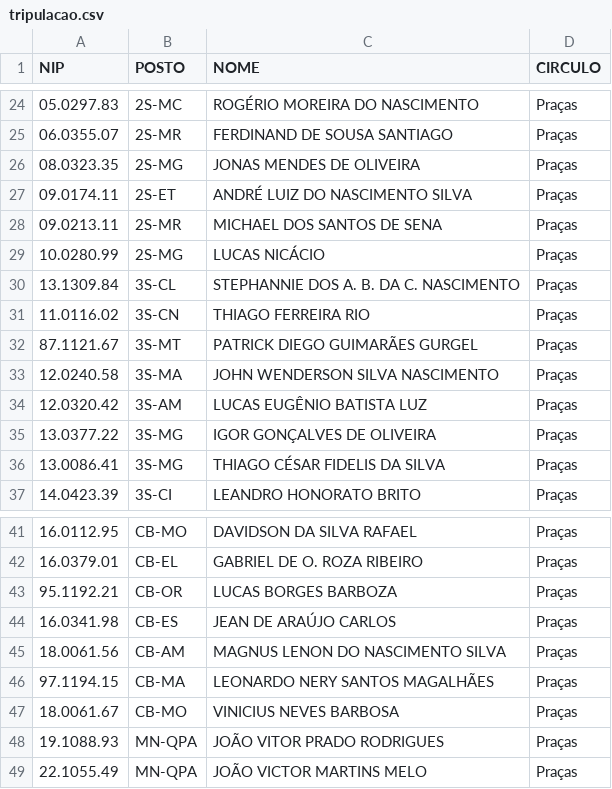
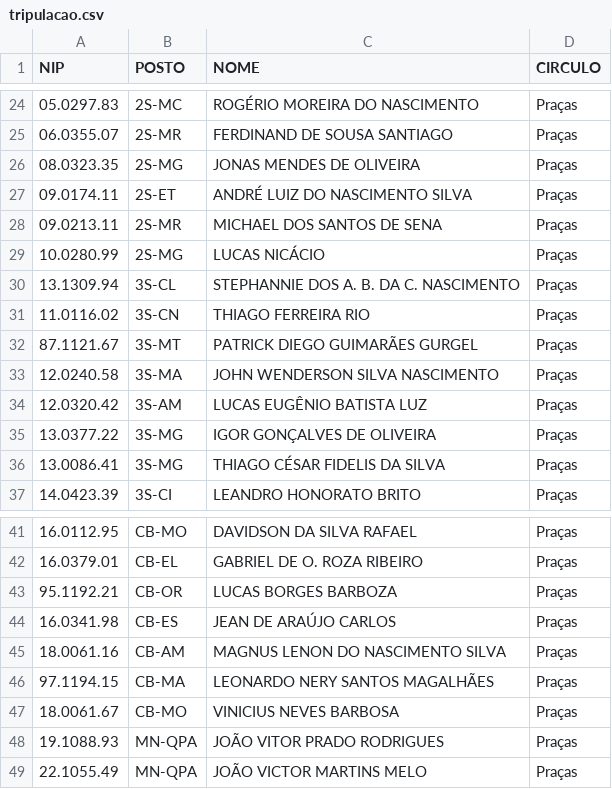
Before and after one commit to ffserro/planilha_uniformes, a CSV file: tripulacao.csv, drawn as a sheet; only a part is shown, gaps mark what is left out.

Commit message:
Update tripulacao.csv

```diff
--- a/tripulacao.csv
+++ b/tripulacao.csv
@@ -29,3 +29,3 @@ NIP;POSTO;NOME;CIRCULO
 10.0280.99;2S-MG;LUCAS NICÁCIO ;Praças
-13.1309.84;3S-CL;STEPHANNIE DOS A. B. DA C. NASCIMENTO;Praças
+13.1309.94;3S-CL;STEPHANNIE DOS A. B. DA C. NASCIMENTO;Praças
 11.0116.02;3S-CN;THIAGO FERREIRA RIO;Praças
@@ -44,3 +44,3 @@ NIP;POSTO;NOME;CIRCULO
 16.0341.98;CB-ES;JEAN DE ARAÚJO CARLOS;Praças
-18.0061.56;CB-AM ;MAGNUS LENON DO NASCIMENTO SILVA;Praças
+18.0061.16;CB-AM ;MAGNUS LENON DO NASCIMENTO SILVA;Praças
 97.1194.15;CB-MA;LEONARDO NERY SANTOS MAGALHÃES;Praças
```
